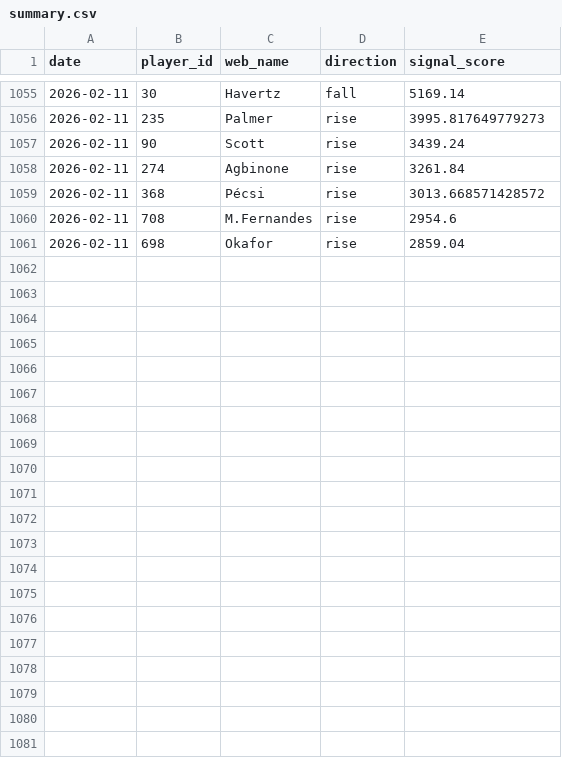
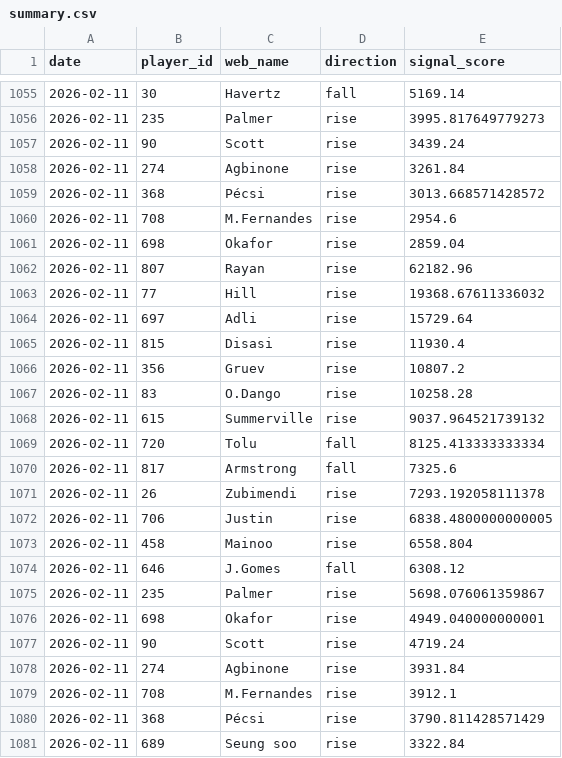
Before and after one commit to dauadaishaya9-lab/Fpl-price-predictor-, a CSV file: data/summary.csv, drawn as a sheet; only a part is shown, gaps mark what is left out.

```diff
--- a/data/summary.csv
+++ b/data/summary.csv
@@ -1061 +1061,21 @@ date,player_id,web_name,direction,signal_score
 2026-02-11,698,Okafor,rise,2859.04
+2026-02-11,807,Rayan,rise,62182.96
+2026-02-11,77,Hill,rise,19368.67611336032
+2026-02-11,697,Adli,rise,15729.64
+2026-02-11,815,Disasi,rise,11930.4
+2026-02-11,356,Gruev,rise,10807.2
+2026-02-11,83,O.Dango,rise,10258.28
+2026-02-11,615,Summerville,rise,9037.964521739132
+2026-02-11,720,Tolu,fall,8125.413333333334
+2026-02-11,817,Armstrong,fall,7325.6
+2026-02-11,26,Zubimendi,rise,7293.192058111378
+2026-02-11,706,Justin,rise,6838.4800000000005
+2026-02-11,458,Mainoo,rise,6558.804
+2026-02-11,646,J.Gomes,fall,6308.12
+2026-02-11,235,Palmer,rise,5698.076061359867
+2026-02-11,698,Okafor,rise,4949.040000000001
+2026-02-11,90,Scott,rise,4719.24
+2026-02-11,274,Agbinone,rise,3931.84
+2026-02-11,708,M.Fernandes,rise,3912.1
+2026-02-11,368,Pécsi,rise,3790.811428571429
+2026-02-11,689,Seung soo,rise,3322.84
```
Also changed, not shown: data/evaluation.csv, data/history.csv, 4 other files.
